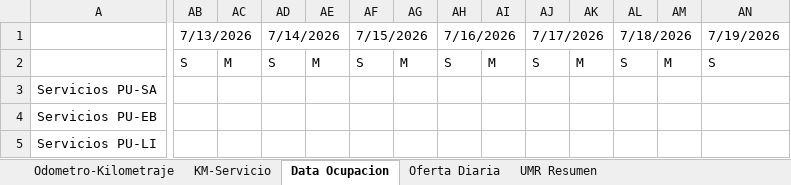
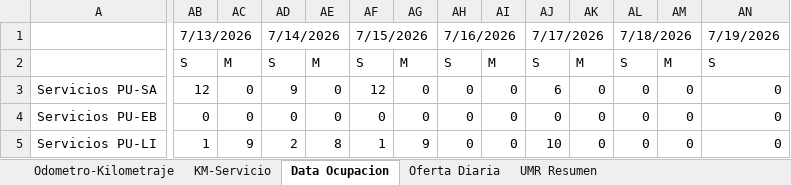
Before and after one commit to antoniorra1983-ops/Datos-Operacionales, an Excel workbook: data/umr/Resumen UMR Julio 2026_mas_SFE.xlsx, sheet Data Ocupacion, drawn as a sheet; only a part is shown, gaps mark what is left out; values as stored, in another font and other column widths than the file's, no cell formats; the diff covers the shown part only; the diff names each change by its address in the sheet, - before the commit and + after, or states it on an @@ line.

```diff
--- a/data/umr/Resumen UMR Julio 2026_mas_SFE.xlsx (sheet Data Ocupacion)
+++ b/data/umr/Resumen UMR Julio 2026_mas_SFE.xlsx (sheet Data Ocupacion)
-AB3: (empty)
+AB3: 12
-AC3:AC4: (empty)
+AC3:AC4: 0
-AD3: (empty)
+AD3: 9
-AE3:AE4: (empty)
+AE3:AE4: 0
-AF3: (empty)
+AF3: 12
-AG3:AG4: (empty)
+AG3:AG4: 0
-AH3:AH5: (empty)
+AH3:AH5: 0
-AI3:AI5: (empty)
+AI3:AI5: 0
-AJ3: (empty)
+AJ3: 6
-AK3:AK5: (empty)
+AK3:AK5: 0
-AL3:AL5: (empty)
+AL3:AL5: 0
-AM3:AM5: (empty)
+AM3:AM5: 0
-AN3:AN5: (empty)
+AN3:AN5: 0
-AB4: (empty)
+AB4: 0
-AD4: (empty)
+AD4: 0
-AF4: (empty)
+AF4: 0
-AJ4: (empty)
+AJ4: 0
-AB5: (empty)
+AB5: 1
-AC5: (empty)
+AC5: 9
-AD5: (empty)
+AD5: 2
-AE5: (empty)
+AE5: 8
-AF5: (empty)
+AF5: 1
-AG5: (empty)
+AG5: 9
-AJ5: (empty)
+AJ5: 10
```
Also changed, not shown: 12 added rows, 5 removed rows and 419 edited cells elsewhere in this sheet, sheet KM-Servicio, sheet Odometro-Kilometraje, sheet Oferta Diaria, sheet UMR Resumen, cell formats, formulas that keep their value, hidden cells.
